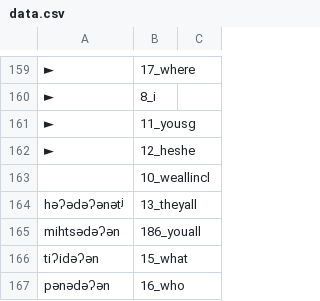
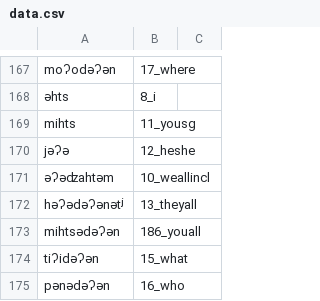
Before and after one commit to lexibank/mixezoqueanvoices, a CSV file: raw/data/Juquila/data.csv, drawn as a sheet; only a part is shown, gaps mark what is left out; addresses are those after the commit; the diff covers the shown part only; the diff names each change by its address in the sheet, - before the commit and + after, or states it on an @@ line.

```diff
--- a/raw/data/Juquila/data.csv
+++ b/raw/data/Juquila/data.csv
-A167: ►
+A167: moʔodəʔən
-A168: ►
+A168: əhts
-A169: ►
+A169: mihts
-A170: ►
+A170: jəʔə
-A171: (empty)
+A171: əʔəʣahtəm
```
Also changed, not shown: 8 added rows and 22 edited cells elsewhere in this file.
